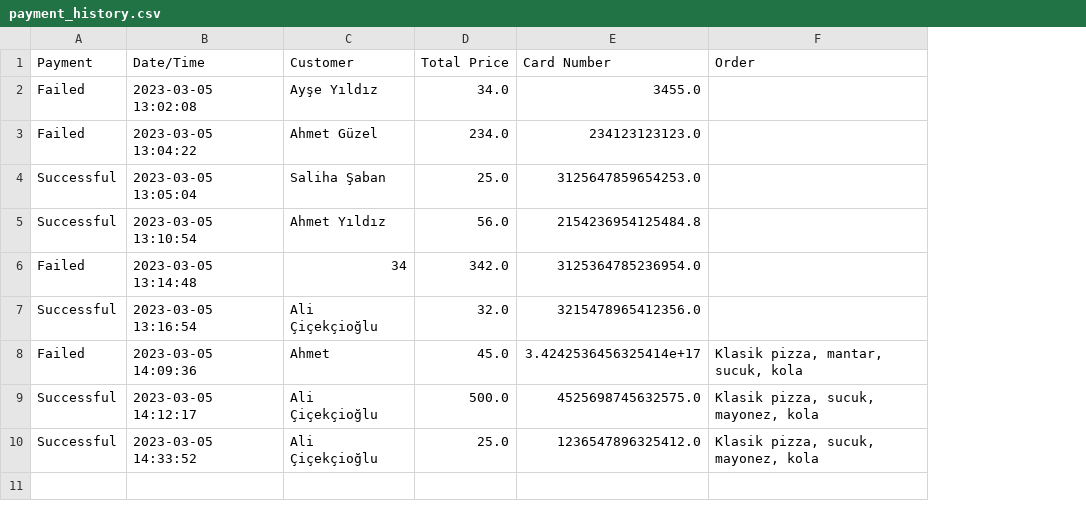
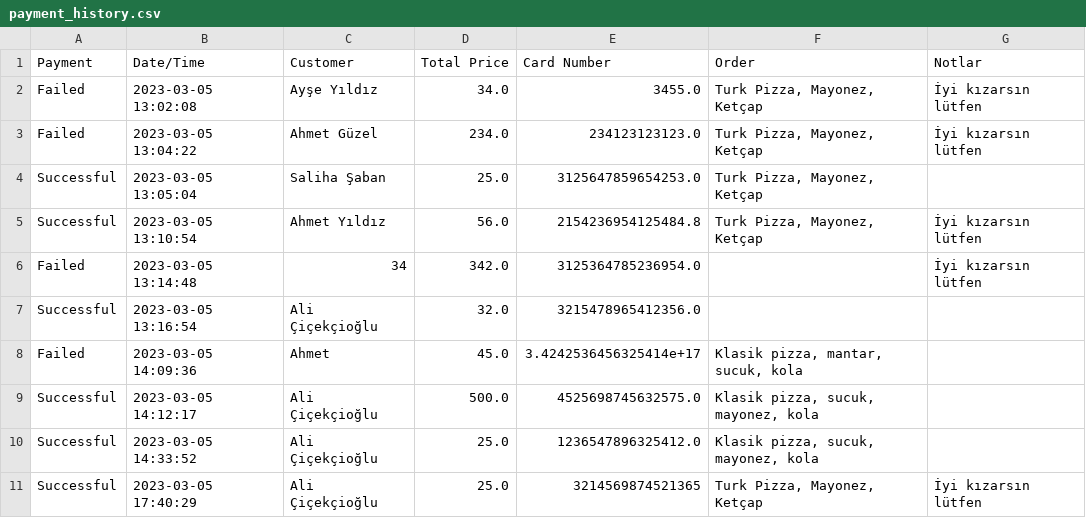
Before and after one commit to the-atasoy/Global_AI_HUB_Pizza_Order_System, a CSV file: Payment/payment_history.csv, drawn as a sheet; the diff names each change by its address in the sheet, - before the commit and + after, or states it on an @@ line.

```diff
--- a/Payment/payment_history.csv
+++ b/Payment/payment_history.csv
+column G (Notlar), rows 2-6: İyi kızarsın lütfen | İyi kızarsın lütfen |  | İyi kızarsın lütfen | İyi kızarsın lütfen
-F2:F5 (Order): (empty)
+F2:F5 (Order): Turk Pizza, Mayonez, Ketçap
+row 11: Successful | 2023-03-05 17:40:29 | Ali Çiçekçioğlu | 25.0 | 3214569874521365 | Turk Pizza, Mayonez, Ketçap | İyi kızarsın lütfen
```
Also changed, not shown: 1 other file.
